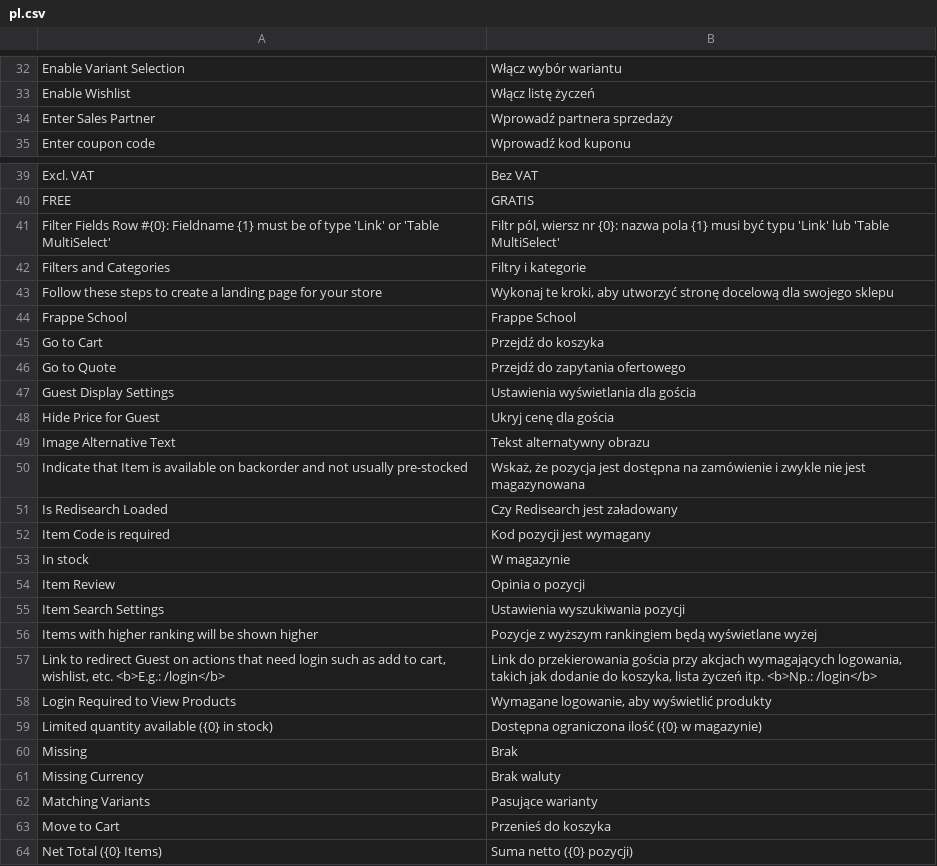
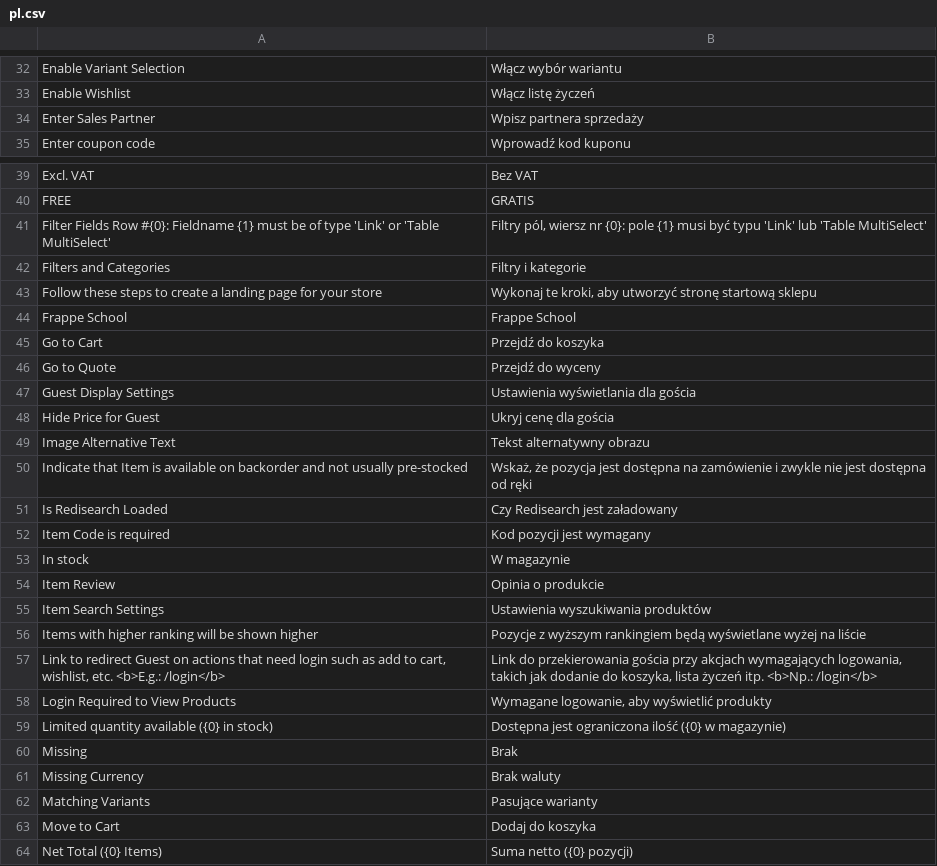
Before and after one commit to ERPnextPL/webshop, a CSV file: webshop/translations/pl.csv, drawn as a sheet; only a part is shown, gaps mark what is left out; the diff covers the shown part only.

```diff
--- a/webshop/translations/pl.csv
+++ b/webshop/translations/pl.csv
@@ -33,3 +33,3 @@
 "Enable Wishlist","Włącz listę życzeń",""
-"Enter Sales Partner","Wprowadź partnera sprzedaży",""
+"Enter Sales Partner","Wpisz partnera sprzedaży",""
 "Enter coupon code","Wprowadź kod kuponu",""
@@ -40,8 +40,8 @@
 "FREE","GRATIS",""
-"Filter Fields Row #{0}: Fieldname {1} must be of type 'Link' or 'Table MultiSelect'","Filtr pól, wiersz nr {0}: nazwa pola {1} musi być typu 'Link' lub 'Table MultiSelect'",""
+"Filter Fields Row #{0}: Fieldname {1} must be of type 'Link' or 'Table MultiSelect'","Filtry pól, wiersz nr {0}: pole {1} musi być typu 'Link' lub 'Table MultiSelect'",""
 "Filters and Categories","Filtry i kategorie",""
-"Follow these steps to create a landing page for your store","Wykonaj te kroki, aby utworzyć stronę docelową dla swojego sklepu",""
+"Follow these steps to create a landing page for your store","Wykonaj te kroki, aby utworzyć stronę startową sklepu",""
 "Frappe School","Frappe School",""
 "Go to Cart","Przejdź do koszyka",""
-"Go to Quote","Przejdź do zapytania ofertowego",""
+"Go to Quote","Przejdź do wyceny",""
 "Guest Display Settings","Ustawienia wyświetlania dla gościa",""
@@ -49,3 +49,3 @@
 "Image Alternative Text","Tekst alternatywny obrazu",""
-"Indicate that Item is available on backorder and not usually pre-stocked","Wskaż, że pozycja jest dostępna na zamówienie i zwykle nie jest magazynowana",""
+"Indicate that Item is available on backorder and not usually pre-stocked","Wskaż, że pozycja jest dostępna na zamówienie i zwykle nie jest dostępna od ręki",""
 "Is Redisearch Loaded","Czy Redisearch jest załadowany",""
@@ -53,8 +53,8 @@
 "In stock","W magazynie",""
-"Item Review","Opinia o pozycji",""
-"Item Search Settings","Ustawienia wyszukiwania pozycji",""
-"Items with higher ranking will be shown higher","Pozycje z wyższym rankingiem będą wyświetlane wyżej",""
+"Item Review","Opinia o produkcie",""
+"Item Search Settings","Ustawienia wyszukiwania produktów",""
+"Items with higher ranking will be shown higher","Pozycje z wyższym rankingiem będą wyświetlane wyżej na liście",""
 "Link to redirect Guest on actions that need login such as add to cart, wishlist, etc. <b>E.g.: /login</b>","Link do przekierowania gościa przy akcjach wymagających logowania, takich jak dodanie do koszyka, lista życzeń itp. <b>Np.: /login</b>",""
 "Login Required to View Products","Wymagane logowanie, aby wyświetlić produkty",""
-"Limited quantity available ({0} in stock)","Dostępna ograniczona ilość ({0} w magazynie)",""
+"Limited quantity available ({0} in stock)","Dostępna jest ograniczona ilość ({0} w magazynie)",""
 "Missing","Brak",""
@@ -62,3 +62,3 @@
 "Matching Variants","Pasujące warianty",""
-"Move to Cart","Przenieś do koszyka",""
+"Move to Cart","Dodaj do koszyka",""
 "Net Total ({0} Items)","Suma netto ({0} pozycji)",""
```
Also changed, not shown: 28 added rows and 42 edited cells elsewhere in this file, 1 other file.
